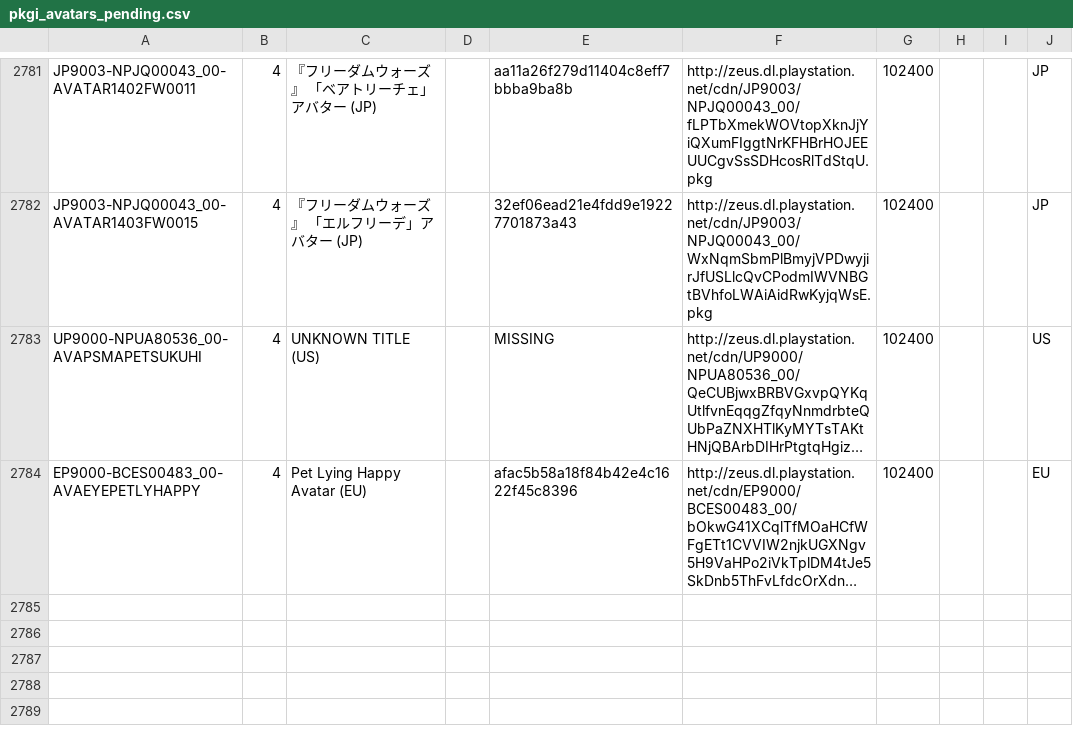
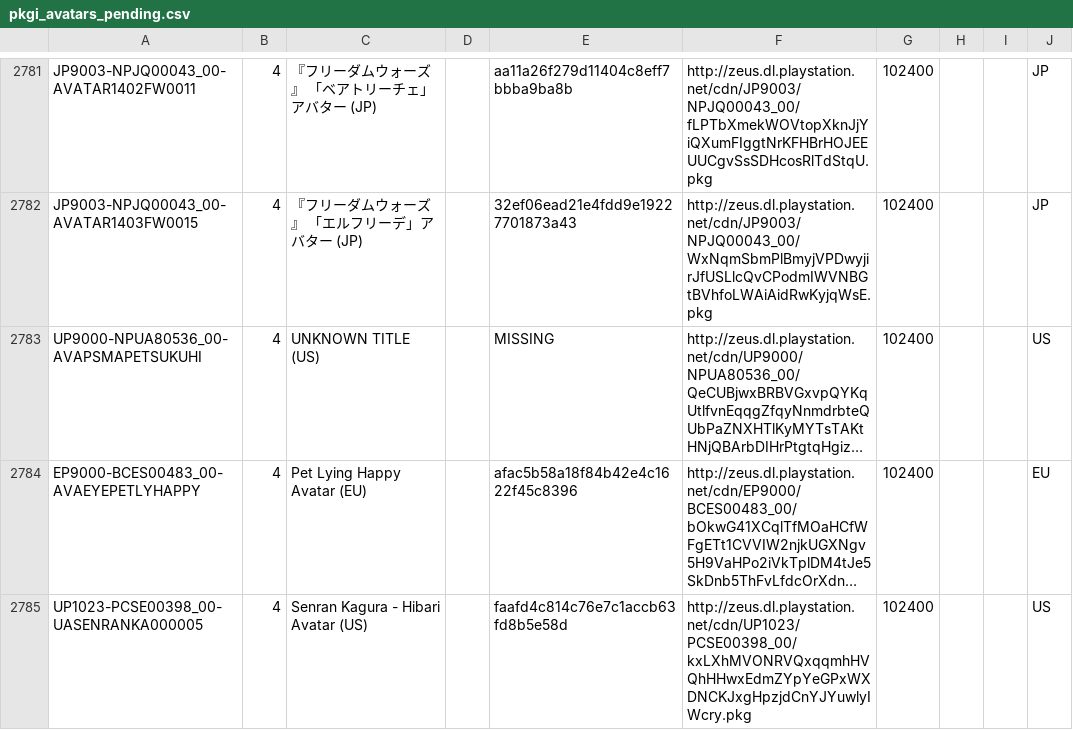
Before and after one commit to jy95/pkgi-ps3-nopaystation, a CSV file: output/pkgi_avatars_pending.csv, drawn as a sheet; only a part is shown, gaps mark what is left out; long unchanged cells end in …; the diff names each change by its address in the sheet, - before the commit and + after, or states it on an @@ line.

```diff
--- a/output/pkgi_avatars_pending.csv
+++ b/output/pkgi_avatars_pending.csv
+row 2785: UP1023-PCSE00398_00-UASENRANKA000005 | 4 | Senran Kagura - Hibari Avatar (US) |  | faafd4c814c76e7c1accb63fd8b5e58d | http://zeus.dl.playstation.net/cdn/UP1023/PCSE00398_00/kxLXhMVONRVQxqqmhHVQhHHwxEdmZYpYeGPxWXDNCKJxgHpzjdCnYJYuwlyIWcry.pkg | 102400 |  |  | US
```
Also changed, not shown: input/pending_PS3_AVATARS.tsv, 1 other file.
